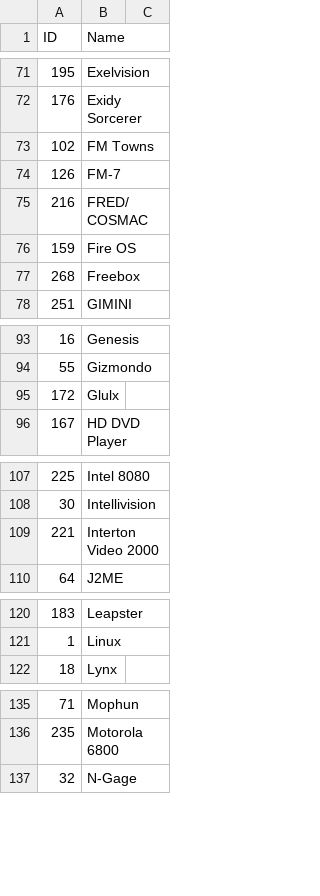
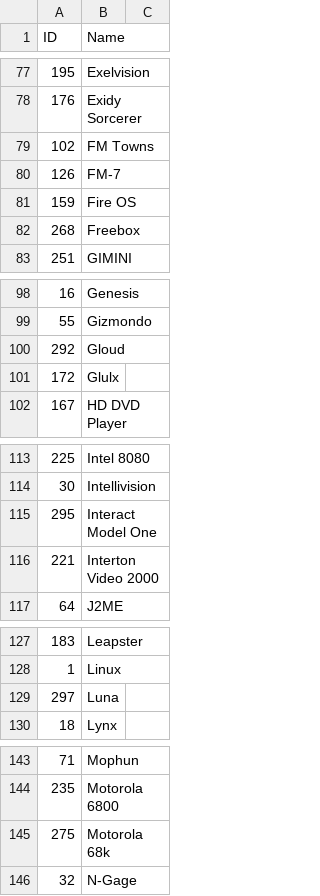
Before and after one commit to Wintermute0110/plugin.program.AEL.dev, a CSV file: dev-scrapers/data/MobyGames_platforms.csv, drawn as a sheet; only a part is shown, gaps mark what is left out; the diff covers the shown part only.

```diff
--- a/dev-scrapers/data/MobyGames_platforms.csv
+++ b/dev-scrapers/data/MobyGames_platforms.csv
@@ -74,3 +80,2 @@ ID,Name
 126,FM-7
-216,FRED/COSMAC
 159,Fire OS
@@ -94,2 +99,3 @@ ID,Name
 55,Gizmondo
+292,Gloud
 172,Glulx
@@ -108,2 +114,3 @@ ID,Name
 30,Intellivision
+295,Interact Model One
 221,Interton Video 2000
@@ -121,2 +128,3 @@ ID,Name
 1,Linux
+297,Luna
 18,Lynx
@@ -136,2 +144,3 @@ ID,Name
 235,Motorola 6800
+275,Motorola 68k
 32,N-Gage
```
Also changed, not shown: 20 added rows elsewhere in this file, dev-scrapers/data/ScreenScraper_platforms.csv, dev-scrapers/data/TGDB_platforms.csv, 4 other files.
